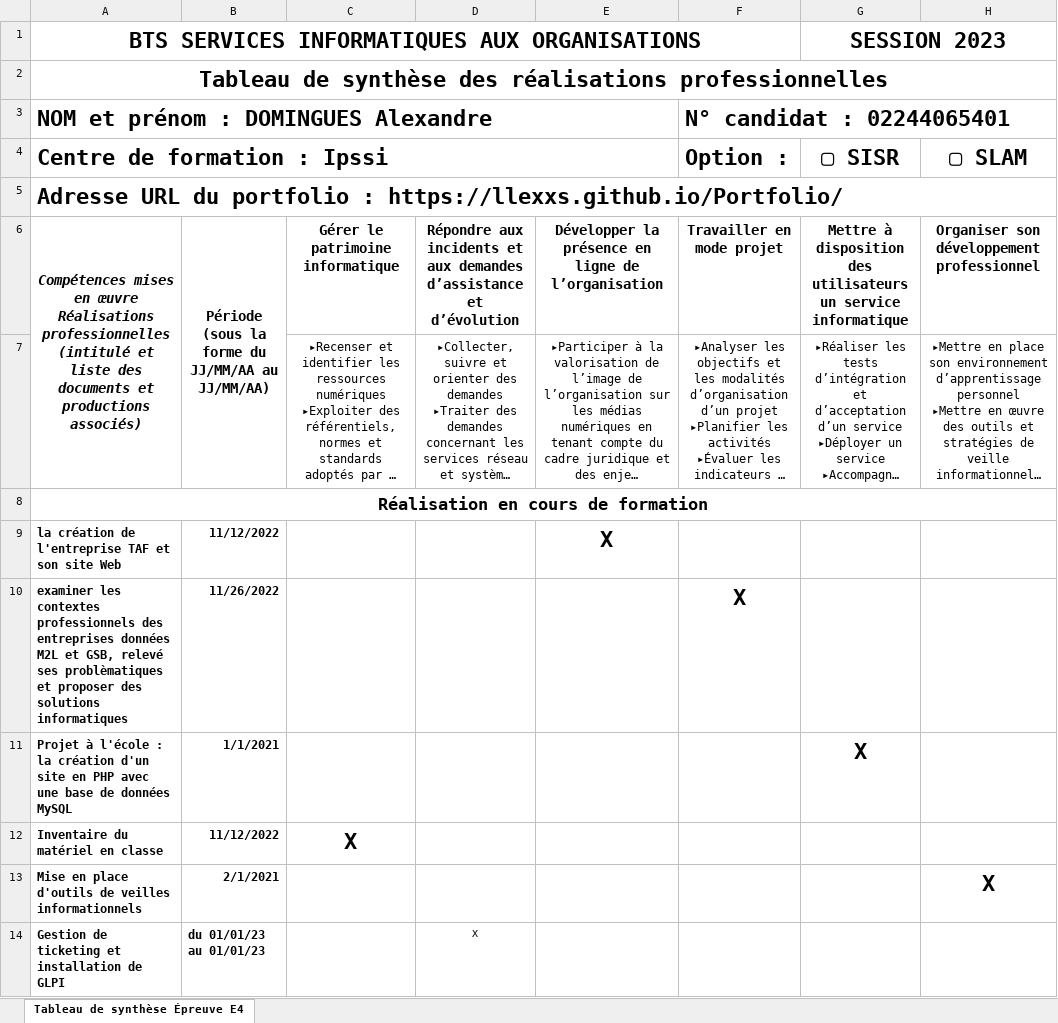
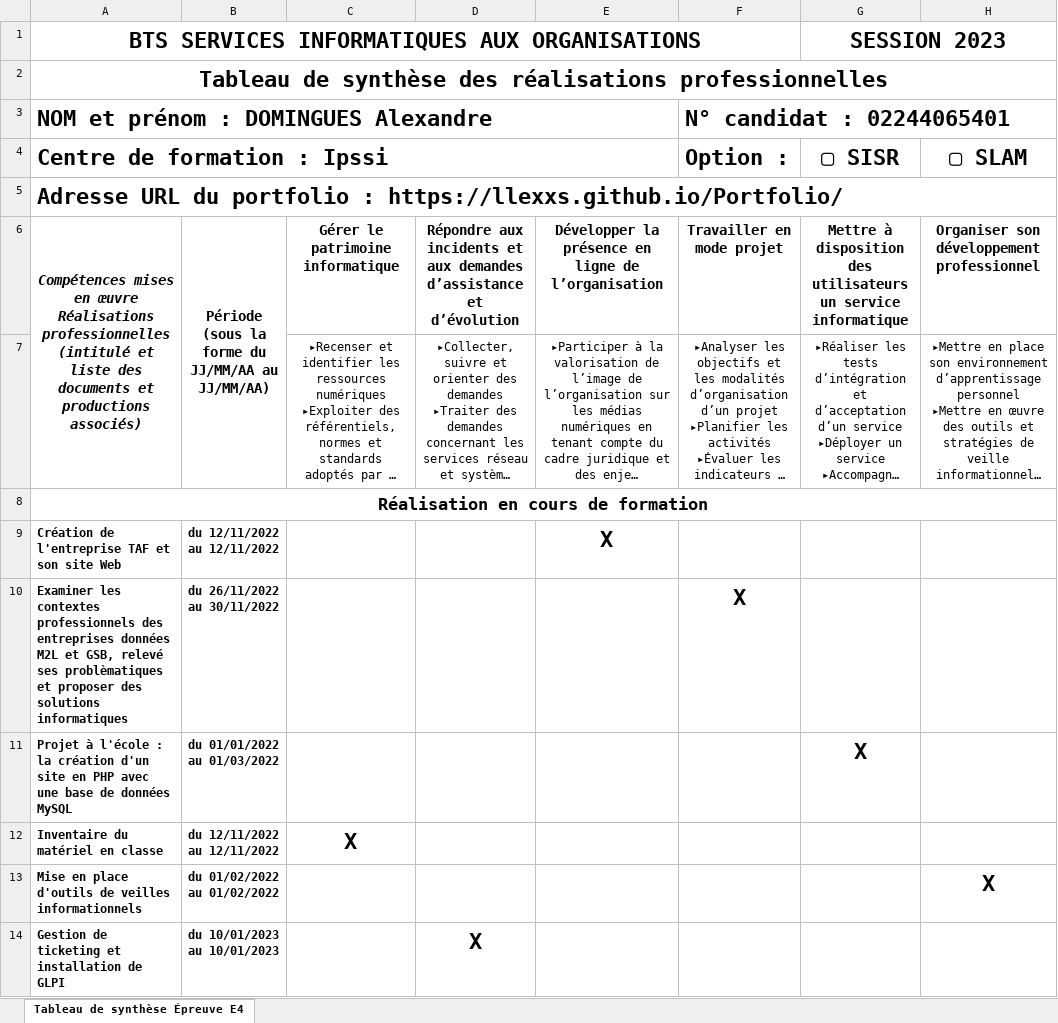
Before and after one commit to LLexxs/Portfolio, an Excel workbook: doc/synthese/Tableau_de_synthese-epreuve-E4.xlsx, sheet Tableau de synthèse Épreuve E4, drawn as a sheet; only a part is shown; long unchanged cells end in …; values as stored, in another font and other column widths than the file's, no borders; charts and pictures not drawn; ↵ is a line break in a cell; the diff covers the shown part only; the diff names each change by its address in the sheet, - before the commit and + after, or states it on an @@ line.

```diff
--- a/doc/synthese/Tableau_de_synthese-epreuve-E4.xlsx (sheet Tableau de synthèse Épreuve E4)
+++ b/doc/synthese/Tableau_de_synthese-epreuve-E4.xlsx (sheet Tableau de synthèse Épreuve E4)
-A9 (Centre de formation : Ipssi): la création de l'entreprise…
+A9 (Centre de formation : Ipssi): Création de l'entreprise…
-B9: 11/12/2022
+B9: du 12/11/2022 au 12/11/2022
-A10 (Centre de formation : Ipssi): examiner les contextes…
+A10 (Centre de formation : Ipssi): Examiner les contextes…
-B10: 11/26/2022
+B10: du 26/11/2022 au 30/11/2022
-B11: 1/1/2021
+B11: du 01/01/2022 au 01/03/2022
-B12: 11/12/2022
+B12: du 12/11/2022 au 12/11/2022
-B13: 2/1/2021
+B13: du 01/02/2022 au 01/02/2022
-B14: du 01/01/23 ↵ au 01/01/23
+B14: du 10/01/2023 au 10/01/2023
-D14 bold: off
+D14 bold: on, text size: larger
```
Also changed, not shown: 6 added rows, 1 removed row, 32 edited cells and cell formats elsewhere in this sheet, charts or pictures, 3 other files.
